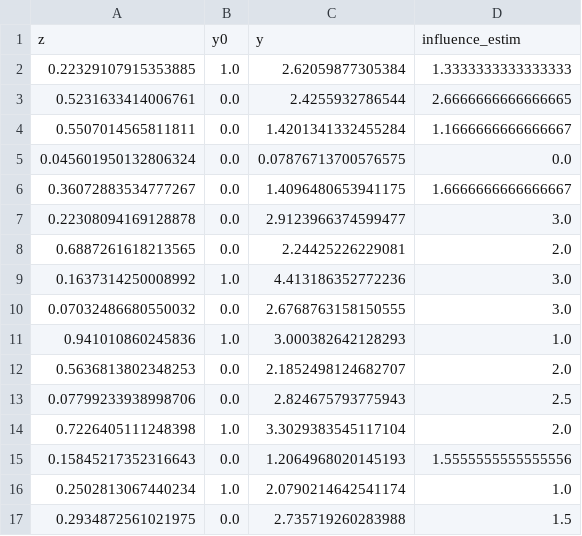
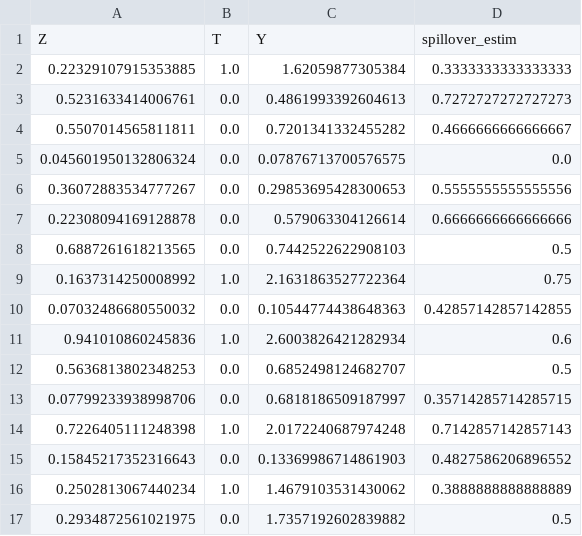
Before and after one commit to Tinky2013/HighOrderGMatching, a CSV file: data/synthetic_dt/A_0_3_0.1_100_N/gendt_16.csv, drawn as a sheet; only a part is shown; the diff covers the shown part only.

```diff
--- a/data/synthetic_dt/A_0_3_0.1_100_N/gendt_16.csv
+++ b/data/synthetic_dt/A_0_3_0.1_100_N/gendt_16.csv
@@ -1,17 +1,17 @@
-z,y0,y,influence_estim
-0.22329107915353885,1.0,2.62059877305384,1.3333333333333333
-0.5231633414006761,0.0,2.4255932786544,2.6666666666666665
-0.5507014565811811,0.0,1.4201341332455284,1.1666666666666667
+Z,T,Y,spillover_estim
+0.22329107915353885,1.0,1.62059877305384,0.3333333333333333
+0.5231633414006761,0.0,0.4861993392604613,0.7272727272727273
+0.5507014565811811,0.0,0.7201341332455282,0.4666666666666667
 0.045601950132806324,0.0,0.07876713700576575,0.0
-0.36072883534777267,0.0,1.4096480653941175,1.6666666666666667
-0.22308094169128878,0.0,2.9123966374599477,3.0
-0.6887261618213565,0.0,2.24425226229081,2.0
-0.1637314250008992,1.0,4.413186352772236,3.0
-0.07032486680550032,0.0,2.6768763158150555,3.0
-0.941010860245836,1.0,3.000382642128293,1.0
-0.5636813802348253,0.0,2.1852498124682707,2.0
-0.07799233938998706,0.0,2.824675793775943,2.5
-0.7226405111248398,1.0,3.3029383545117104,2.0
-0.15845217352316643,0.0,1.2064968020145193,1.5555555555555556
-0.2502813067440234,1.0,2.0790214642541174,1.0
-0.2934872561021975,0.0,2.735719260283988,1.5
+0.36072883534777267,0.0,0.29853695428300653,0.5555555555555556
+0.22308094169128878,0.0,0.579063304126614,0.6666666666666666
+0.6887261618213565,0.0,0.7442522622908103,0.5
+0.1637314250008992,1.0,2.1631863527722364,0.75
+0.07032486680550032,0.0,0.10544774438648363,0.42857142857142855
+0.941010860245836,1.0,2.6003826421282934,0.6
+0.5636813802348253,0.0,0.6852498124682707,0.5
+0.07799233938998706,0.0,0.6818186509187997,0.35714285714285715
+0.7226405111248398,1.0,2.0172240687974248,0.7142857142857143
+0.15845217352316643,0.0,0.13369986714861903,0.4827586206896552
+0.2502813067440234,1.0,1.4679103531430062,0.3888888888888889
+0.2934872561021975,0.0,1.7357192602839882,0.5
```
Also changed, not shown: 162 edited cells elsewhere in this file, data/synthetic_dt/A_0_3_0.1_100_N/gendt_12.csv, data/synthetic_dt/A_0_3_0.1_100_N/gendt_17.csv, 12 other files.
